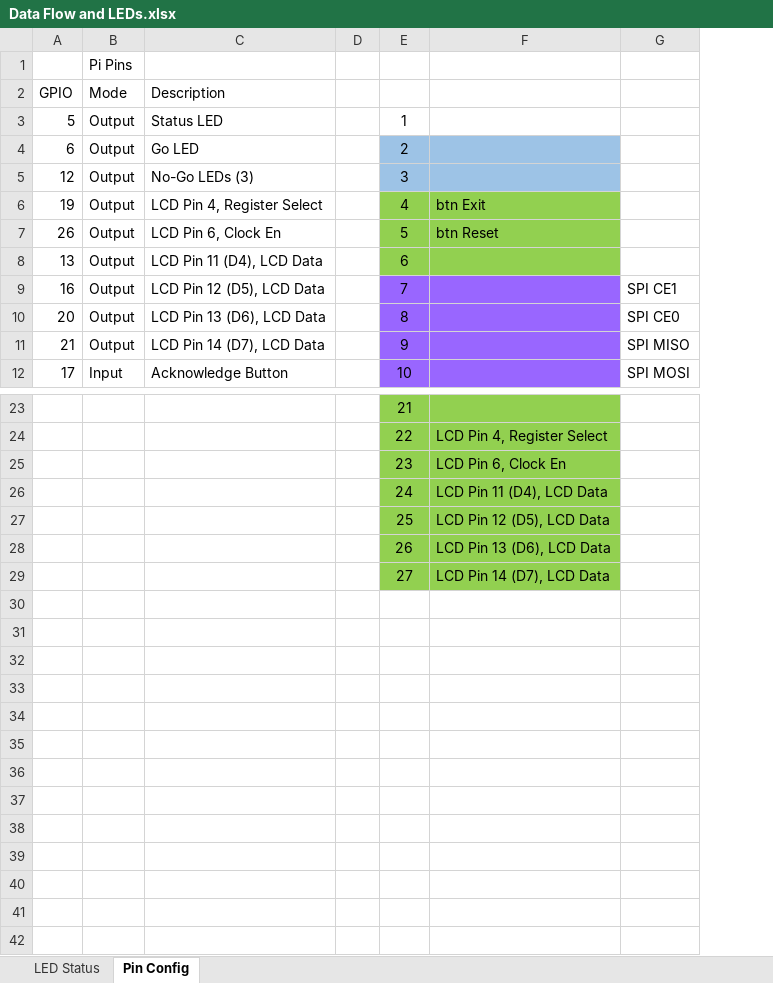
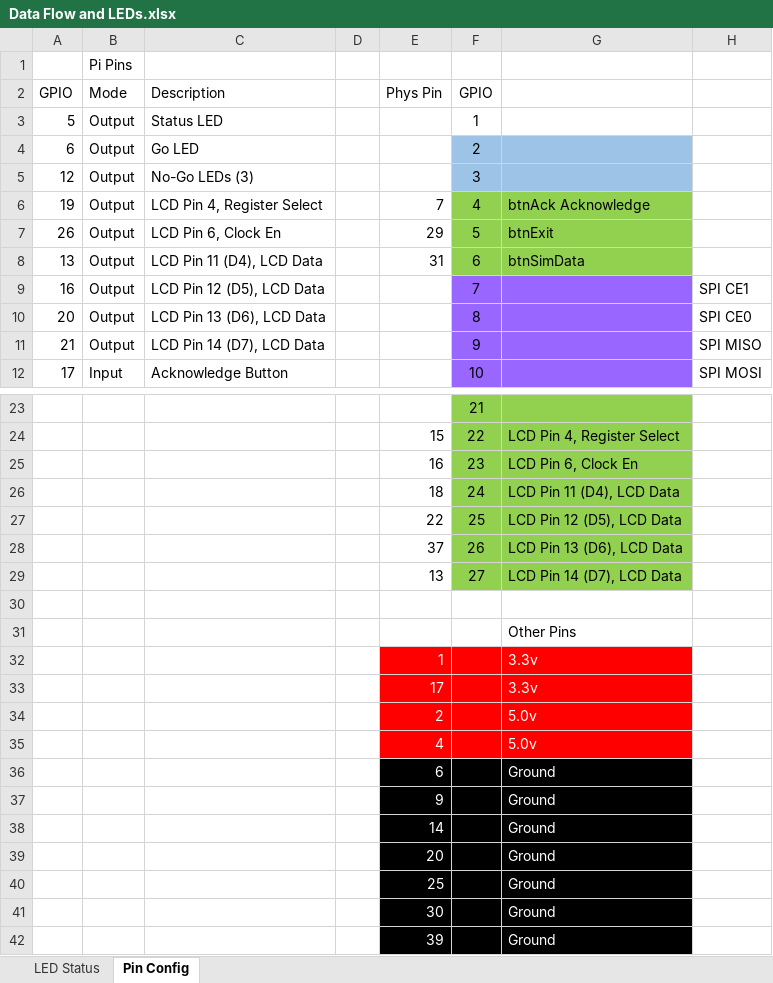
Before and after one commit to cverburgh/PythonScale, an Excel workbook: PythonScale/DocsANdNotes/Data Flow and LEDs.xlsx, sheet Pin Config, drawn as a sheet; only a part is shown, gaps mark what is left out; values as stored, in another font and other column widths than the file's, no borders; addresses are those after the commit; the diff names each change by its address in the sheet, - before the commit and + after, or states it on an @@ line.

```diff
--- a/PythonScale/DocsANdNotes/Data Flow and LEDs.xlsx (sheet Pin Config)
+++ b/PythonScale/DocsANdNotes/Data Flow and LEDs.xlsx (sheet Pin Config)
+column E (Phys Pin), rows 6-8: 7 | 29 | 31; rows 24-29: 15 | 16 | 18 | 22 | 37 | 13
-F2: (empty)
+F2: GPIO
-G6: btn Exit
+G6: btnAck Acknowledge
-G7: btn Reset
+G7: btnExit
-G8: (empty)
+G8: btnSimData
+row 30: (empty)
+row 31:  |  |  |  |  |  | Other Pins
+row 32:  |  |  |  | 1 |  | 3.3v
+row 33:  |  |  |  | 17 |  | 3.3v
+row 34:  |  |  |  | 2 |  | 5.0v
+row 35:  |  |  |  | 4 |  | 5.0v
+row 36:  |  |  |  | 6 |  | Ground
+row 37:  |  |  |  | 9 |  | Ground
+row 38:  |  |  |  | 14 |  | Ground
+row 39:  |  |  |  | 20 |  | Ground
+row 40:  |  |  |  | 25 |  | Ground
+row 41:  |  |  |  | 30 |  | Ground
+row 42:  |  |  |  | 39 |  | Ground
```
Also changed, not shown: 6 other files.
